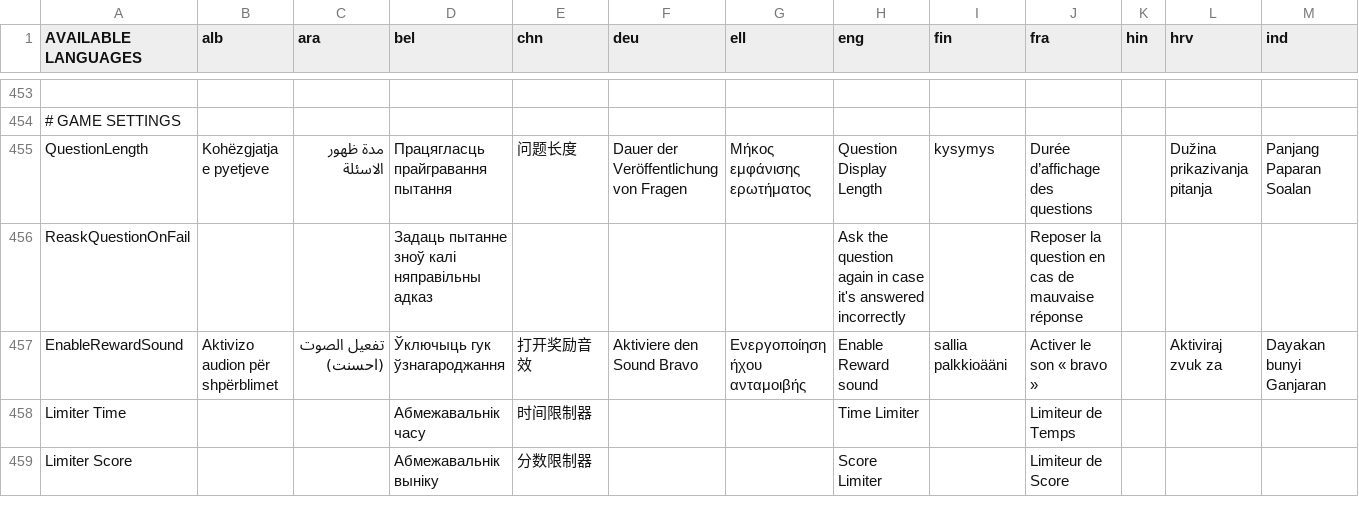
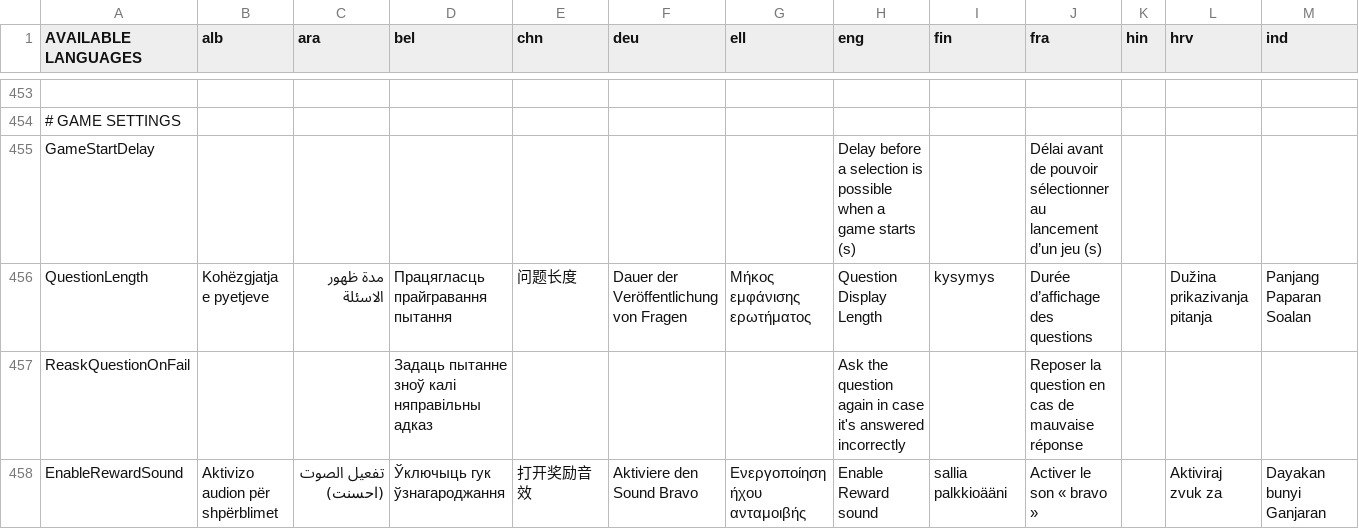
Before and after one commit to GazePlay/GazePlay, a CSV file: gazeplay-core/src/main/resources/data/multilinguism/multilinguism.csv, drawn as a sheet; only a part is shown, gaps mark what is left out; the shorter side is filled out with more unchanged rows; rows hold the shown columns only; the diff names each change by its address in the sheet, - before the commit and + after, or states it on an @@ line.

```diff
--- a/gazeplay-core/src/main/resources/data/multilinguism/multilinguism.csv
+++ b/gazeplay-core/src/main/resources/data/multilinguism/multilinguism.csv
+row 455: GameStartDelay |  |  |  |  |  |  | Delay before a selection is possible when a game starts (s) |  | Délai avant de pouvoir sélectionner au lancement d’un jeu (s)
```
Also changed, not shown: 27 other files.
